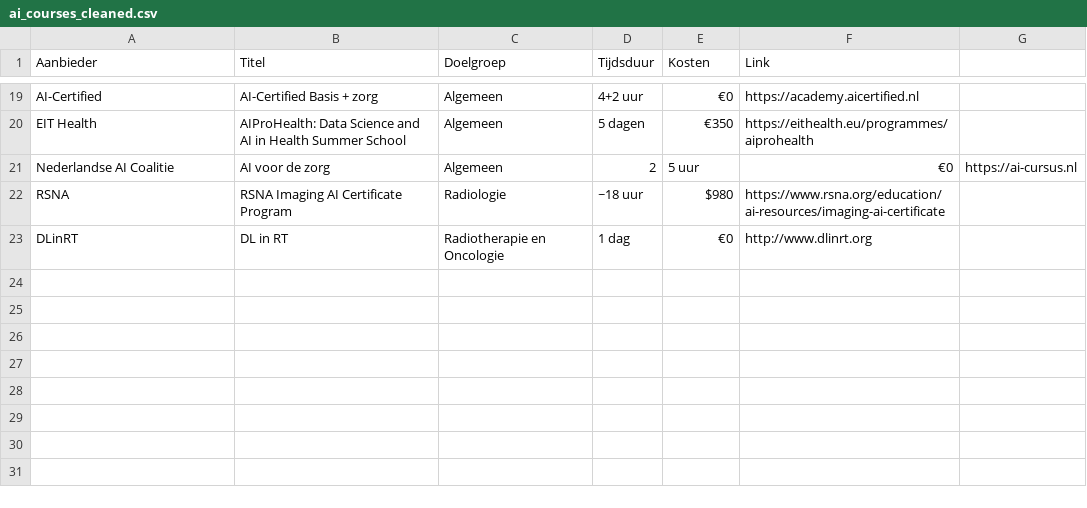
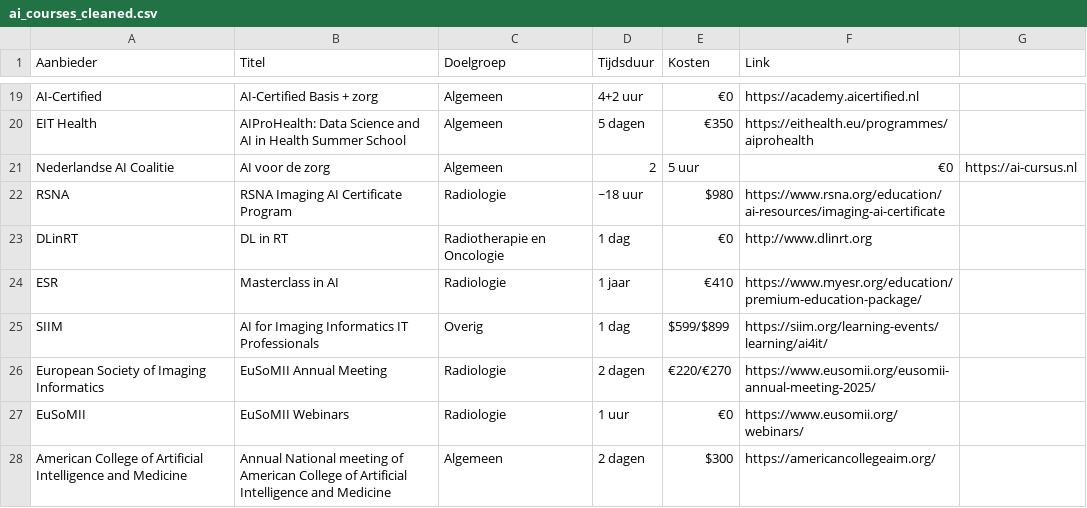
Before and after one commit to Ajsvdk/Ai-Geletterdheid-FMS, a CSV file: docs/ai_courses_cleaned.csv, drawn as a sheet; only a part is shown, gaps mark what is left out.

Commit message:
Table, readme and index updated

```diff
--- a/docs/ai_courses_cleaned.csv
+++ b/docs/ai_courses_cleaned.csv
@@ -23 +23,6 @@ RSNA,RSNA Imaging AI Certificate Program,Radiologie,~18 uur,$980,https://www.rsn
 DLinRT,DL in RT,Radiotherapie en Oncologie,1 dag,€0,http://www.dlinrt.org
+ESR,Masterclass in AI,Radiologie,1 jaar,€410,https://www.myesr.org/education/premium-education-package/
+SIIM,AI for Imaging Informatics IT Professionals,Overig,1 dag,$599/$899,https://siim.org/learning-events/learning/ai4it/
+European Society of Imaging Informatics,EuSoMII Annual Meeting,Radiologie,2 dagen,€220/€270,https://www.eusomii.org/eusomii-annual-meeting-2025/
+EuSoMII,EuSoMII Webinars,Radiologie,1 uur,€0,https://www.eusomii.org/webinars/
+American College of Artificial Intelligence and Medicine,Annual National meeting of American College of Artificial Intelligence and Medicine,Algemeen,2 dagen,$300,https://americancollegeaim.org/
```
Also changed, not shown: 5 other files.
